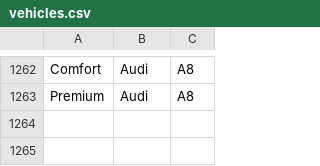
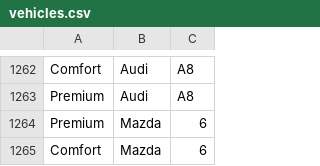
Before and after one commit to Bolt-Fr/Bolt-vehicules, a CSV file: vehicles.csv, drawn as a sheet; only a part is shown, gaps mark what is left out; the diff names each change by its address in the sheet, - before the commit and + after, or states it on an @@ line.

```diff
--- a/vehicles.csv
+++ b/vehicles.csv
+row 1264: Premium | Mazda | 6
+row 1265: Comfort | Mazda | 6
```
